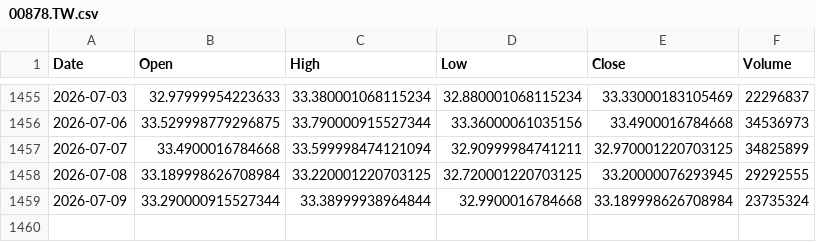
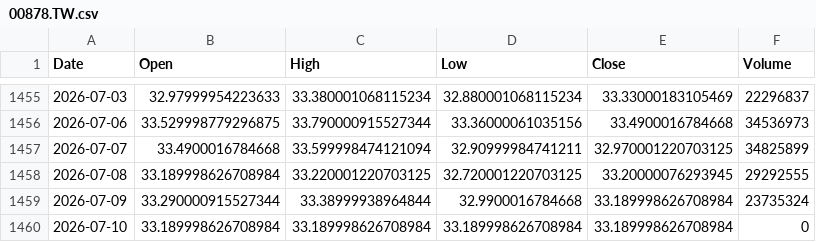
Before and after one commit to culolom/200sm-backtest, a CSV file: data/00878.TW.csv, drawn as a sheet; only a part is shown, gaps mark what is left out.

```diff
--- a/data/00878.TW.csv
+++ b/data/00878.TW.csv
@@ -1459 +1459,2 @@ Date,Open,High,Low,Close,Volume
 2026-07-09,33.290000915527344,33.38999938964844,32.9900016784668,33.189998626708984,23735324
+2026-07-10,33.189998626708984,33.189998626708984,33.189998626708984,33.189998626708984,0
```
Also changed, not shown: data/0050.TW.csv, data/00631L.TW.csv.
